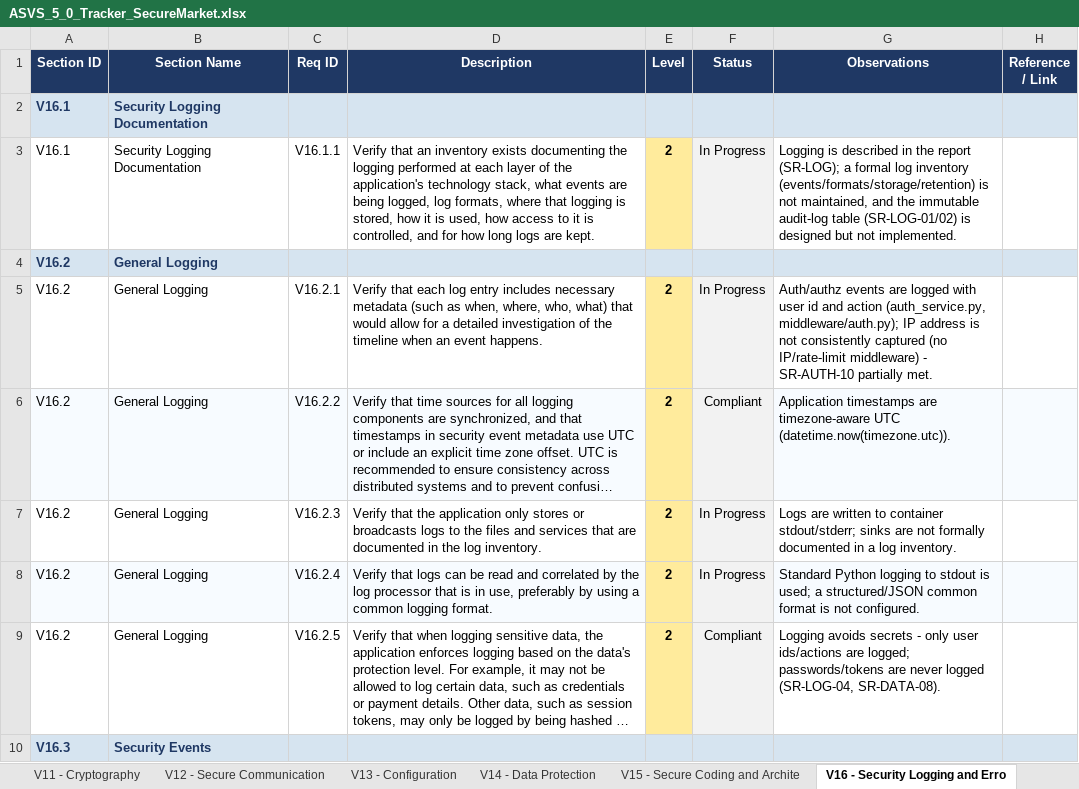
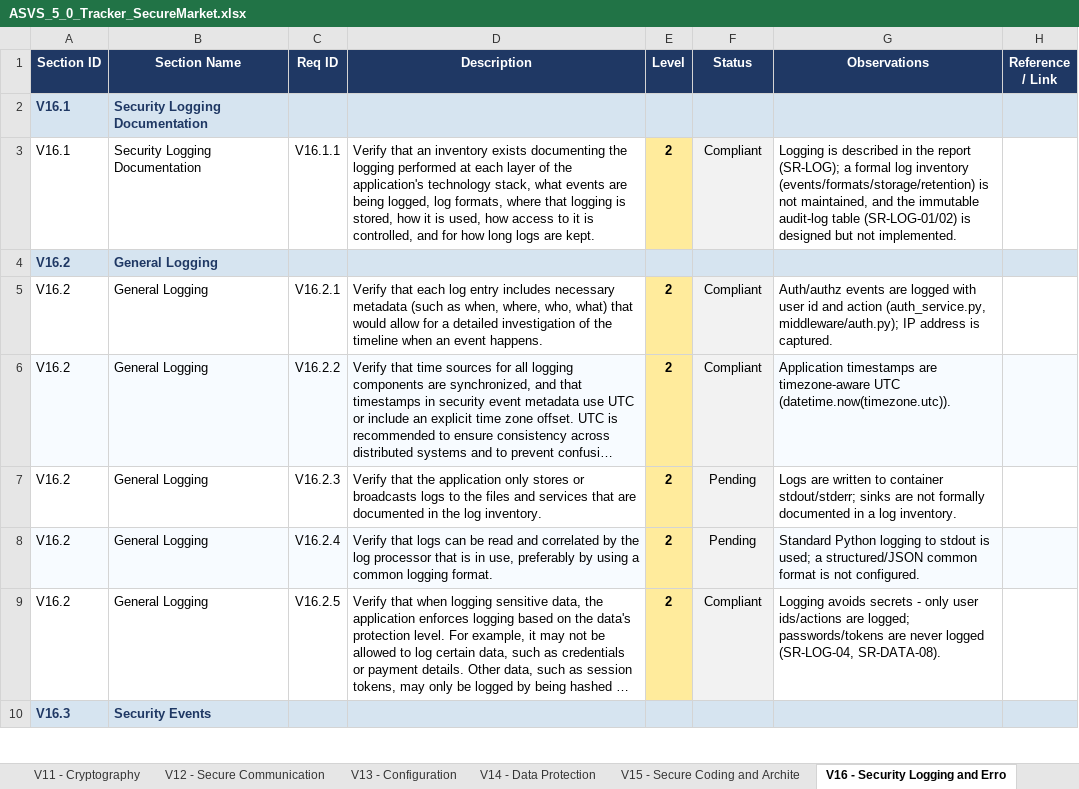
Before and after one commit to jpedroal11/desofs2026_tue_crr_1, an Excel workbook: Deliverables/Phase_2/ASVS_5_0_Tracker_SecureMarket.xlsx, sheet V16 - Security Logging and Erro, drawn as a sheet; only a part is shown; long unchanged cells end in …; values as stored, in another font and other column widths than the file's, no borders; charts and pictures and conditional formats not drawn; the diff covers the shown part only; the diff names each change by its address in the sheet, - before the commit and + after, or states it on an @@ line.

Commit message:
Update ASVS_5_0_Tracker_SecureMarket.xlsx

```diff
--- a/Deliverables/Phase_2/ASVS_5_0_Tracker_SecureMarket.xlsx (sheet V16 - Security Logging and Erro)
+++ b/Deliverables/Phase_2/ASVS_5_0_Tracker_SecureMarket.xlsx (sheet V16 - Security Logging and Erro)
-F3 (Status): In Progress
+F3 (Status): Compliant
-F5 (Status): In Progress
+F5 (Status): Compliant
-G5 (Observations): …address is not consistently captured (no IP/rate-limit middleware) - SR-AUTH-10 partially met.
+G5 (Observations): …address is captured.
-F7:F8 (Status): In Progress
+F7:F8 (Status): Pending
```
Also changed, not shown: 9 edited cells elsewhere in this sheet, sheet Summary, charts or pictures.
